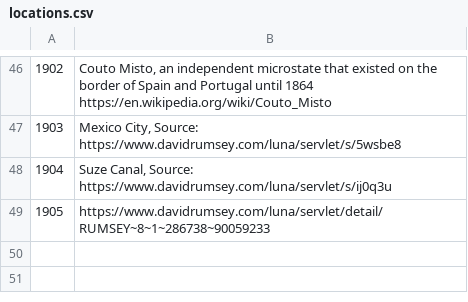
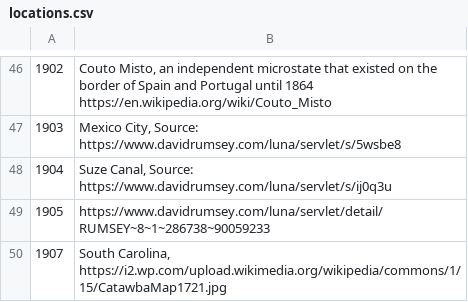
Before and after one commit to petrarch1603/MapPornBot, a CSV file: data/locations.csv, drawn as a sheet; only a part is shown, gaps mark what is left out; the diff names each change by its address in the sheet, - before the commit and + after, or states it on an @@ line.

Commit message:
add new map

```diff
--- a/data/locations.csv
+++ b/data/locations.csv
+row 50: 1907 | South Carolina, https://i2.wp.com/upload.wikimedia.org/wikipedia/commons/1/15/CatawbaMap1721.jpg
```
